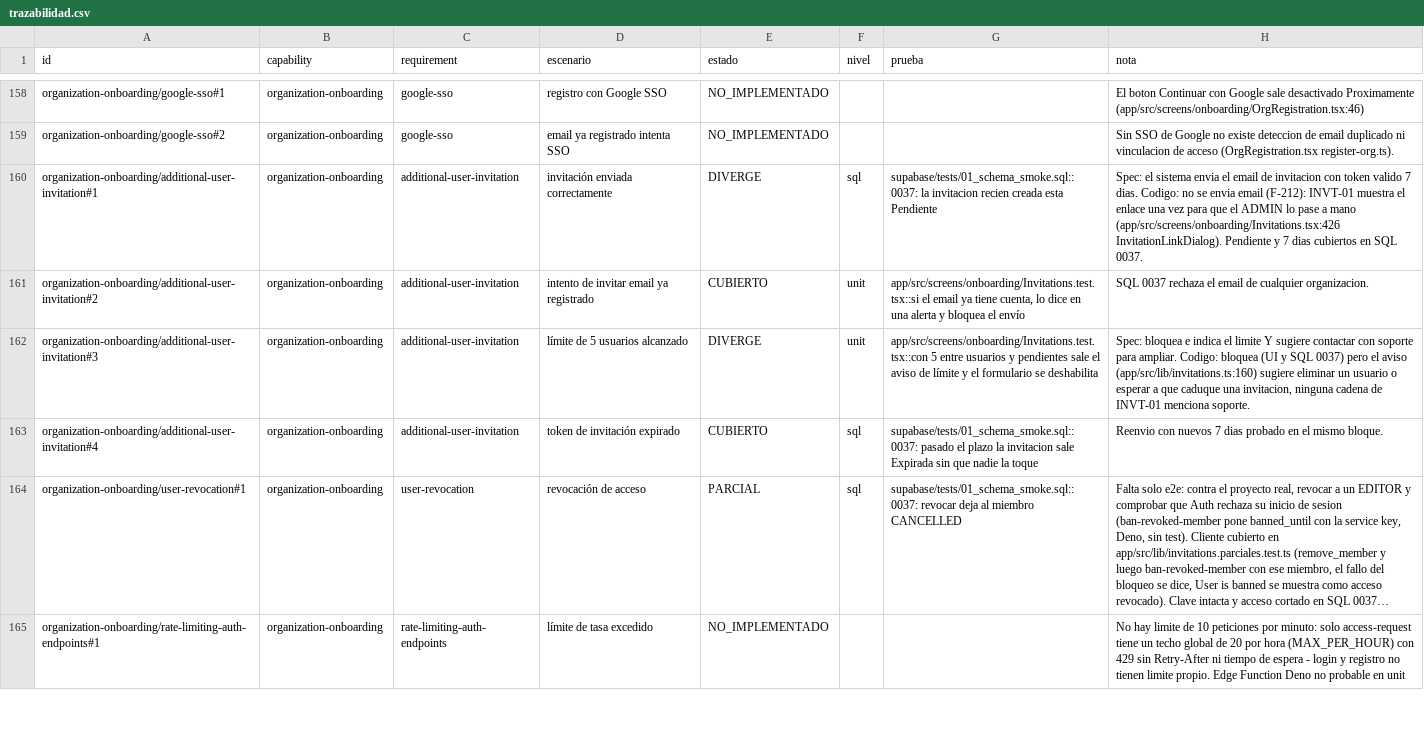
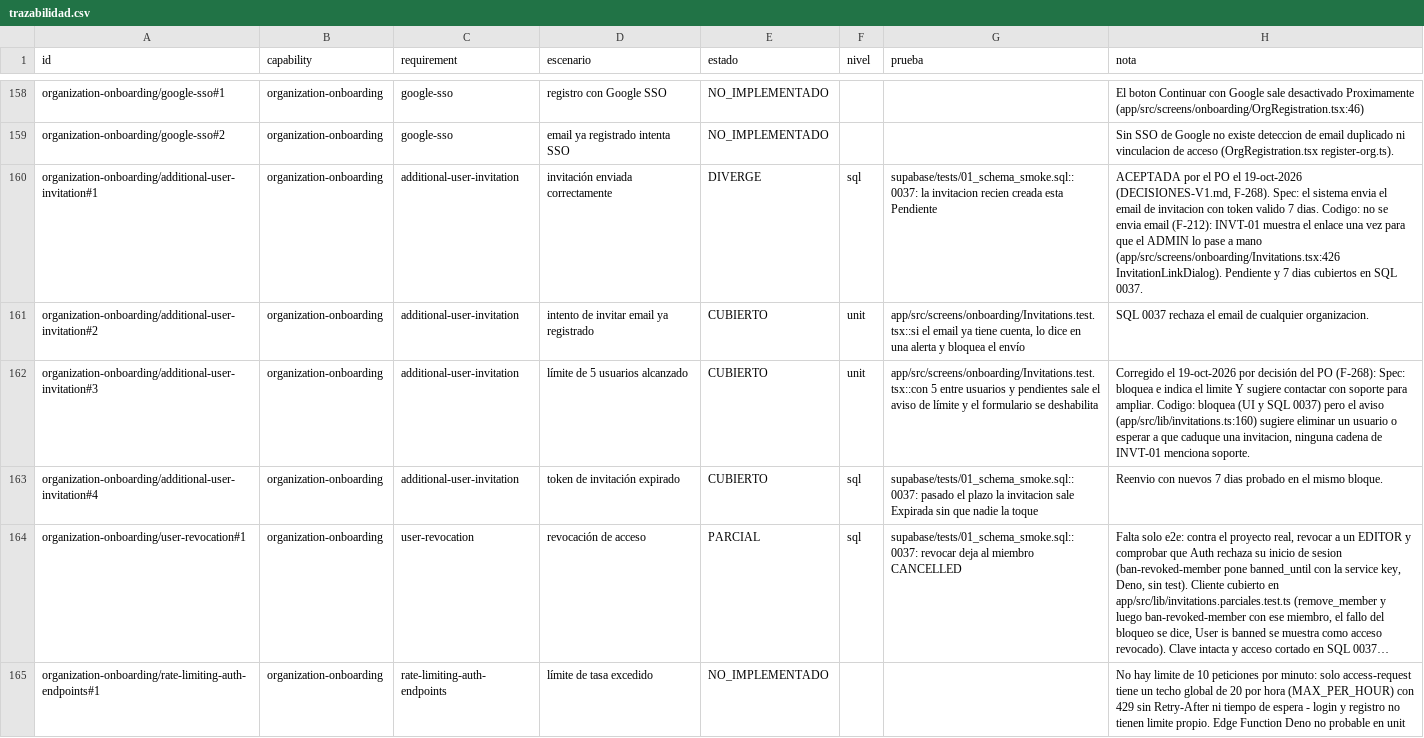
Before and after one commit to aguillensp-sudo/RinWorld.io, a CSV file: openspec/v1/trazabilidad.csv, drawn as a sheet; only a part is shown, gaps mark what is left out; long unchanged cells end in …; the diff covers the shown part only; the diff names each change by its address in the sheet, - before the commit and + after, or states it on an @@ line.

```diff
--- a/openspec/v1/trazabilidad.csv
+++ b/openspec/v1/trazabilidad.csv
-H160 (nota): Spec: el…
+H160 (nota): ACEPTADA por el PO el 19-oct-2026 (DECISIONES-V1.md, F-268). Spec: el…
-E162 (estado): DIVERGE
+E162 (estado): CUBIERTO
-H162 (nota): Spec: bloquea…
+H162 (nota): Corregido el 19-oct-2026 por decisión del PO (F-268): Spec: bloquea…
```
Also changed, not shown: 24 edited cells elsewhere in this file, 2 other files.
